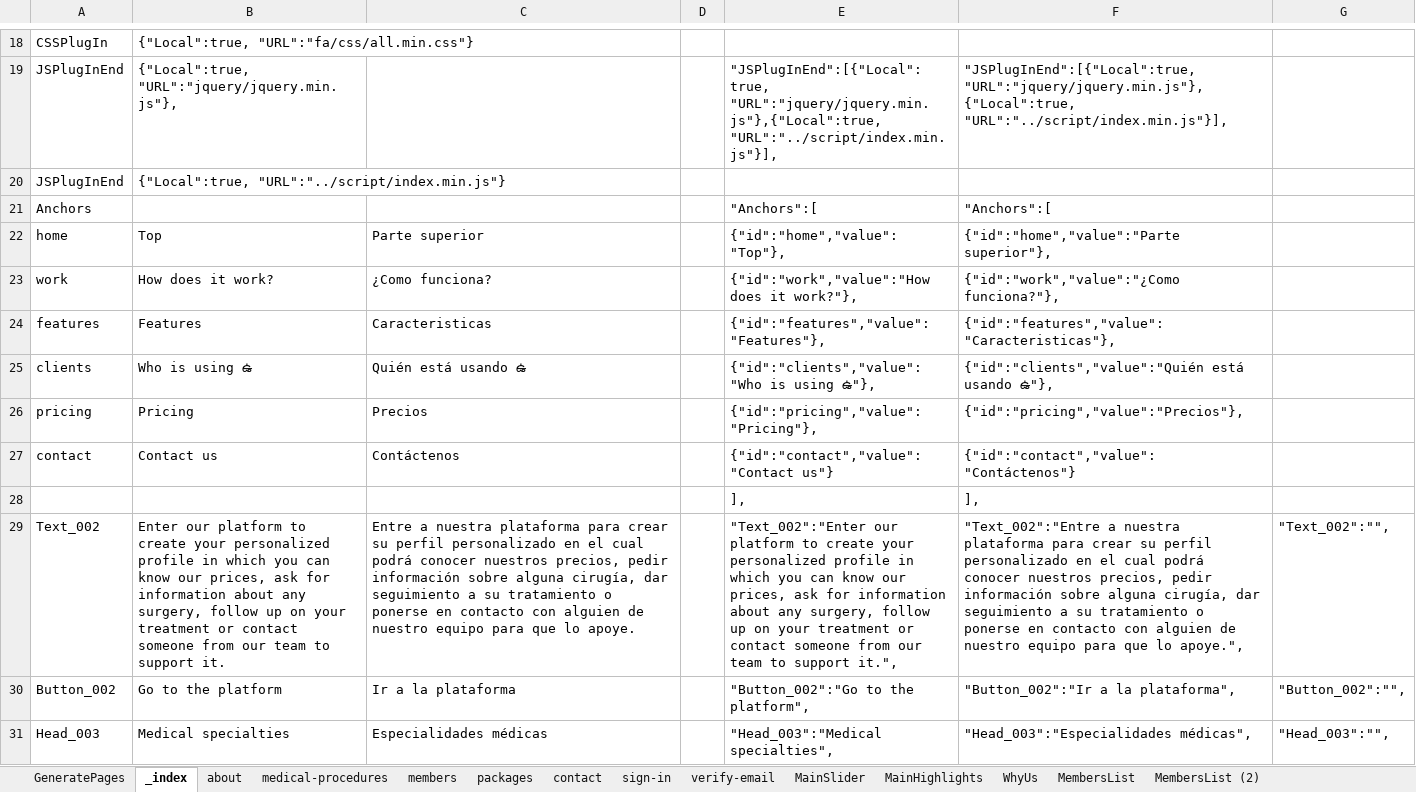
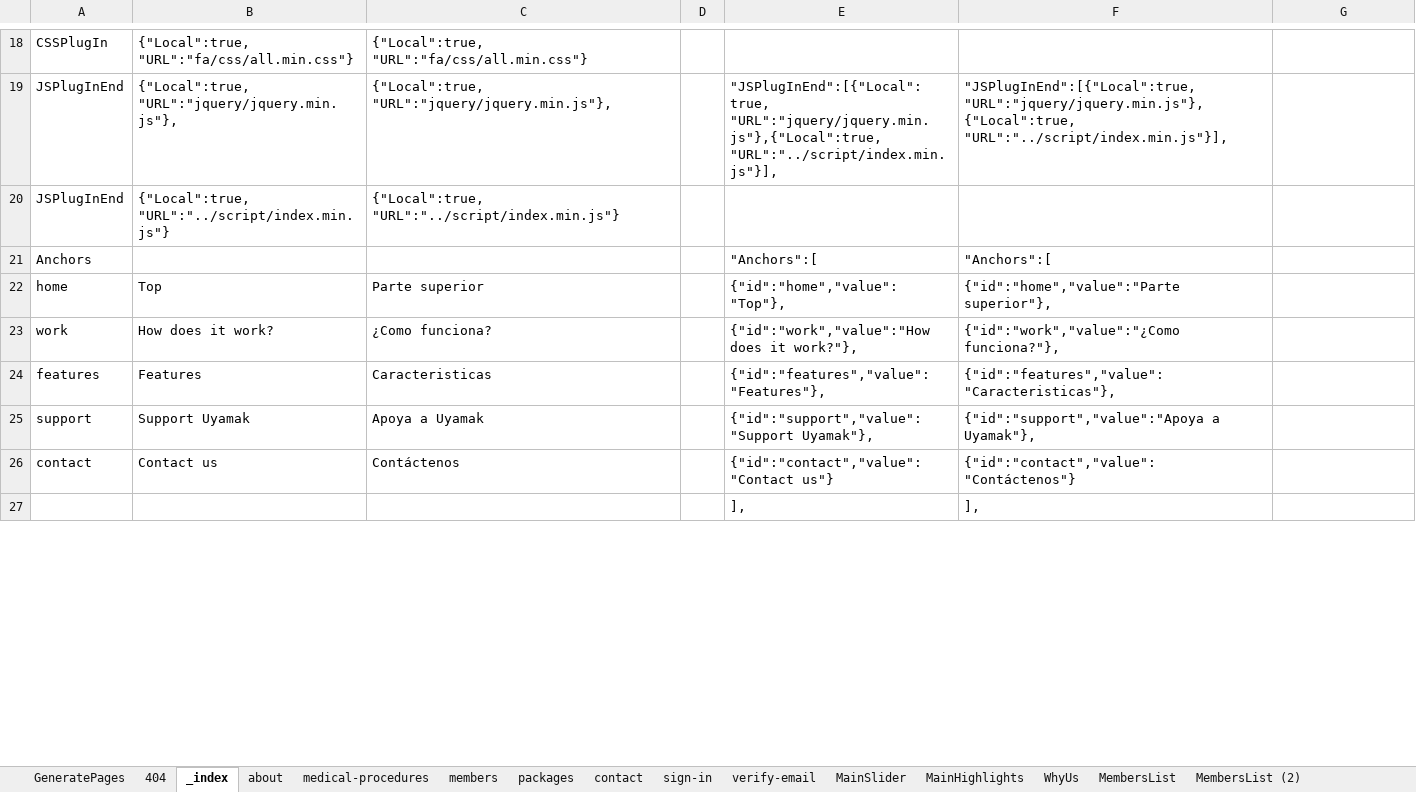
Before and after one commit to skgadi/umk, an Excel workbook: internet/website-text.xlsm, sheet _index, drawn as a sheet; only a part is shown, gaps mark what is left out; values as stored, in another font and other column widths than the file's, no borders; removed rows and columns are numbered as before the commit, all else as after; the diff covers the shown part only; the diff names each change by its address in the sheet, - before the commit and + after, or states it on an @@ line.

```diff
--- a/internet/website-text.xlsm (sheet _index)
+++ b/internet/website-text.xlsm (sheet _index)
+sheet tab: 404
-C18: (empty)
+C18: {"Local":true, "URL":"fa/css/all.min.css"}
-C19: (empty)
+C19: {"Local":true, "URL":"jquery/jquery.min.js"},
-C20: (empty)
+C20: {"Local":true, "URL":"../script/index.min.js"}
-row 25: clients | Who is using ఉ | Quién está usando ఉ |  | {"id":"clients","value":"Who is using ఉ"}, | {"id":"clients","value":"Quién está usando ఉ"},
-row 26: pricing | Pricing | Precios |  | {"id":"pricing","value":"Pricing"}, | {"id":"pricing","value":"Precios"},
+row 25: support | Support Uyamak | Apoya a Uyamak |  | {"id":"support","value":"Support Uyamak"}, | {"id":"support","value":"Apoya a Uyamak"},
-row 29: Text_002 | Enter our platform to create your personalized profile in which you can know our prices, ask for information about any surgery, follow up on your treatment or contact someone from our team to support it. | Entre a nuestra plataforma para crear su perfil personalizado en el cual podrá conocer nuestros precios, pedir información sobre alguna cirugía, dar seguimiento a su tratamiento o ponerse en contacto con alguien de nuestro equipo para que lo apoye. |  | "Text_002":"Enter our platform to create your personalized profile in which you can know our prices, ask for information about any surgery, follow up on your treatment or contact someone from our team to support it.", | "Text_002":"Entre a nuestra plataforma para crear su perfil personalizado en el cual podrá conocer nuestros precios, pedir información sobre alguna cirugía, dar seguimiento a su tratamiento o ponerse en contacto con alguien de nuestro equipo para que lo apoye.", | "Text_002":"",
-row 30: Button_002 | Go to the platform | Ir a la plataforma |  | "Button_002":"Go to the platform", | "Button_002":"Ir a la plataforma", | "Button_002":"",
-row 31: Head_003 | Medical specialties | Especialidades médicas |  | "Head_003":"Medical specialties", | "Head_003":"Especialidades médicas", | "Head_003":"",
```
Also changed, not shown: 57 added rows, 23 removed rows and 32 edited cells elsewhere in this sheet, formulas that keep their value, Generators/json.xlsm, 27 other files.
